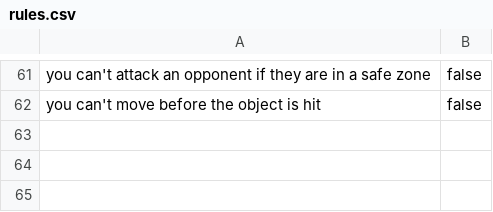
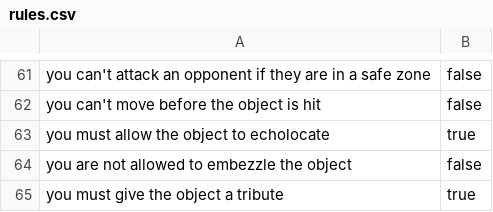
Before and after one commit to FarragoFiction/LOGAC, a CSV file: web/Data/rules.csv, drawn as a sheet; only a part is shown, gaps mark what is left out.

```diff
--- a/web/Data/rules.csv
+++ b/web/Data/rules.csv
@@ -62 +62,4 @@ you can't attack an opponent if they are in a safe zone, false
 you can't move before the object is hit, false
+you must allow the object to echolocate, true
+you are not allowed to embezzle the object, false
+you must give the object a tribute, true
```
Also changed, not shown: 2 other files.
